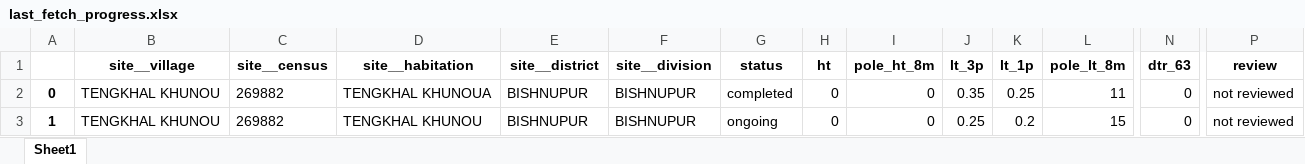
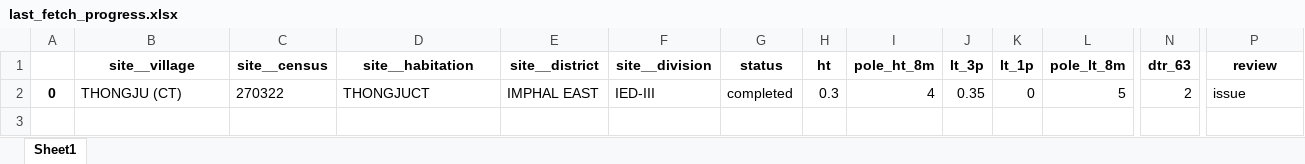
Before and after one commit to ronscoder/pmu, an Excel workbook: outputs/last_fetch_progress.xlsx, sheet Sheet1, drawn as a sheet; only a part is shown, gaps mark what is left out; values as stored, in another font and other column widths than the file's, no borders; rows hold the shown columns only; the diff names each change by its address in the sheet, - before the commit and + after, or states it on an @@ line.

```diff
--- a/outputs/last_fetch_progress.xlsx (sheet Sheet1)
+++ b/outputs/last_fetch_progress.xlsx (sheet Sheet1)
-B2 (site__village): TENGKHAL KHUNOU
+B2 (site__village): THONGJU (CT)
-C2 (site__census): 269882
+C2 (site__census): 270322
-D2 (site__habitation): TENGKHAL KHUNOUA
+D2 (site__habitation): THONGJUCT
-E2 (site__district): BISHNUPUR
+E2 (site__district): IMPHAL EAST
-F2 (site__division): BISHNUPUR
+F2 (site__division): IED-III
-H2 (ht): 0
+H2 (ht): 0.3
-I2 (pole_ht_8m): 0
+I2 (pole_ht_8m): 4
-K2 (lt_1p): 0.25
+K2 (lt_1p): 0
-L2 (pole_lt_8m): 11
+L2 (pole_lt_8m): 5
-N2 (dtr_63): 0
+N2 (dtr_63): 2
-P2 (review): not reviewed
+P2 (review): issue
-row 3: 1 | TENGKHAL KHUNOU | 269882 | TENGKHAL KHUNOU | BISHNUPUR | BISHNUPUR | ongoing | 0 | 0 | 0.25 | 0.2 | 15 | 0 | not reviewed
```
Also changed, not shown: files/template_consumer_details.xlsx, outputs/filtered_sites.xlsx, 42 other files.
